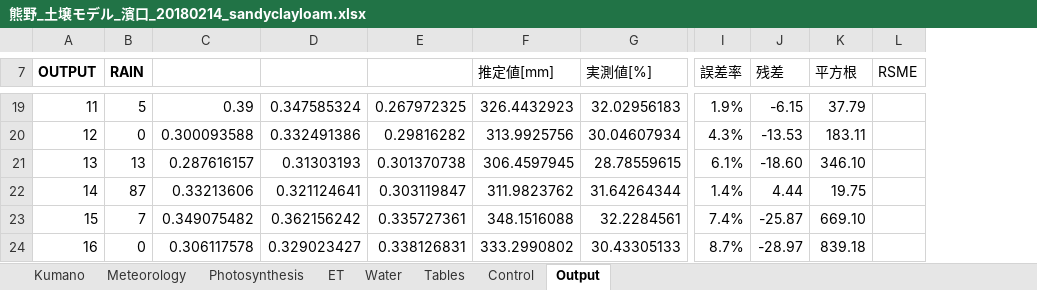
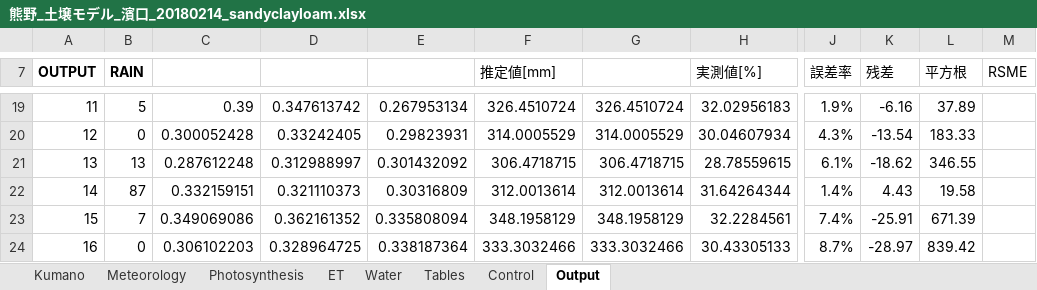
Before and after one commit to yo080628/GrowthPlantModel, an Excel workbook: 熊野_土壌モデル_濱口_20180214_sandyclayloam.xlsx, sheet Output, drawn as a sheet; only a part is shown, gaps mark what is left out; values as stored, in another font and other column widths than the file's, no borders; charts and pictures not drawn; removed rows and columns are numbered as before the commit, all else as after; the diff covers the shown part only; the diff names each change by its address in the sheet, - before the commit and + after, or states it on an @@ line.

```diff
--- a/熊野_土壌モデル_濱口_20180214_sandyclayloam.xlsx (sheet Output)
+++ b/熊野_土壌モデル_濱口_20180214_sandyclayloam.xlsx (sheet Output)
-column E, rows 19-24: 0.267972325 | 0.29816282 | 0.301370738 | 0.303119847 | 0.335727361 | 0.338126831
+column E, rows 19-24: 0.267953134 | 0.29823931 | 0.301432092 | 0.30316809 | 0.335808094 | 0.338187364
+column G, rows 19-24: 326.4510724 | 314.0005529 | 306.4718715 | 312.0013614 | 348.1958129 | 333.3032466
-D19: 0.347585324
+D19: 0.347613742
-F19 (推定値[mm]): 326.4432923
+F19 (推定値[mm]): 326.4510724
-K19 (残差): -6.15
+K19 (残差): -6.16
-L19 (平方根): 37.79
+L19 (平方根): 37.89
-C20: 0.300093588
+C20: 0.300052428
-D20: 0.332491386
+D20: 0.33242405
-F20 (推定値[mm]): 313.9925756
+F20 (推定値[mm]): 314.0005529
-K20 (残差): -13.53
+K20 (残差): -13.54
-L20 (平方根): 183.11
+L20 (平方根): 183.33
-C21: 0.287616157
+C21: 0.287612248
-D21: 0.31303193
+D21: 0.312988997
-F21 (推定値[mm]): 306.4597945
+F21 (推定値[mm]): 306.4718715
-K21 (残差): -18.60
+K21 (残差): -18.62
-L21 (平方根): 346.10
+L21 (平方根): 346.55
-C22: 0.33213606
+C22: 0.332159151
-D22: 0.321124641
+D22: 0.321110373
-F22 (推定値[mm]): 311.9823762
+F22 (推定値[mm]): 312.0013614
-K22 (残差): 4.44
+K22 (残差): 4.43
-L22 (平方根): 19.75
+L22 (平方根): 19.58
-C23: 0.349075482
+C23: 0.349069086
-D23: 0.362156242
+D23: 0.362161352
-F23 (推定値[mm]): 348.1516088
+F23 (推定値[mm]): 348.1958129
-K23 (残差): -25.87
+K23 (残差): -25.91
-L23 (平方根): 669.10
+L23 (平方根): 671.39
-C24: 0.306117578
+C24: 0.306102203
-D24: 0.329023427
+D24: 0.328964725
-F24 (推定値[mm]): 333.2990802
+F24 (推定値[mm]): 333.3032466
-L24 (平方根): 839.18
+L24 (平方根): 839.42
```
Also changed, not shown: 34 added rows, 1 removed row, 107 edited cells, cell formats and row numbers in column A elsewhere in this sheet, sheet Water, sheet Meteorology, sheet Kumano, sheet ET, sheet Photosynthesis, sheet Control, formulas that keep their value, charts or pictures.
